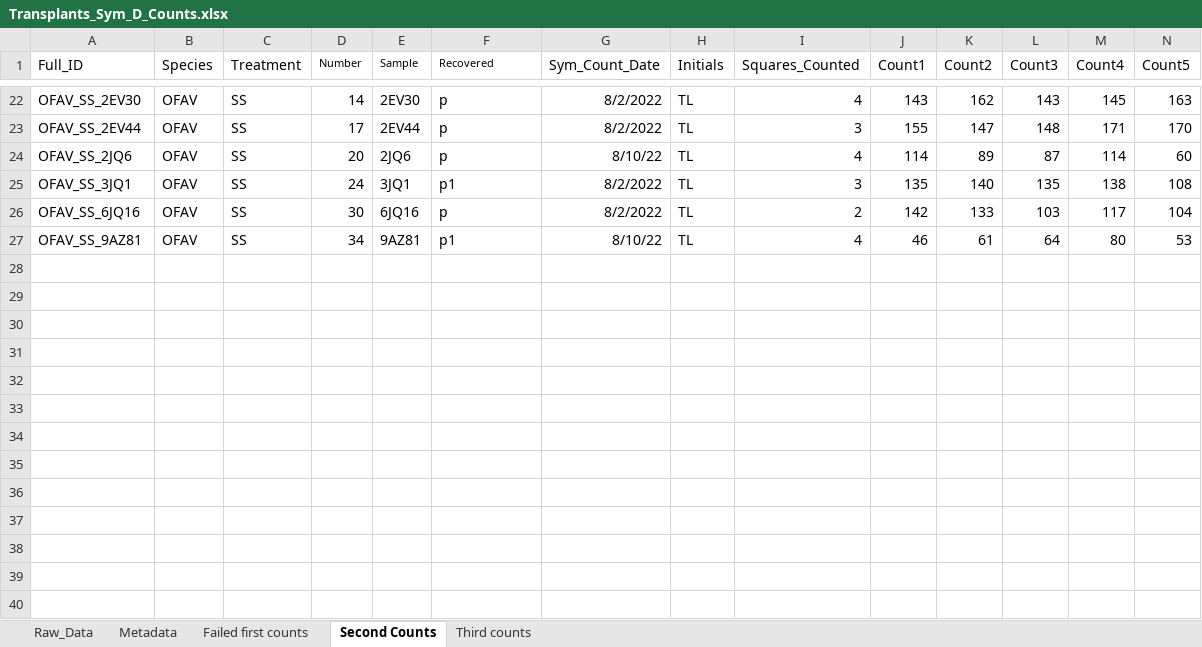
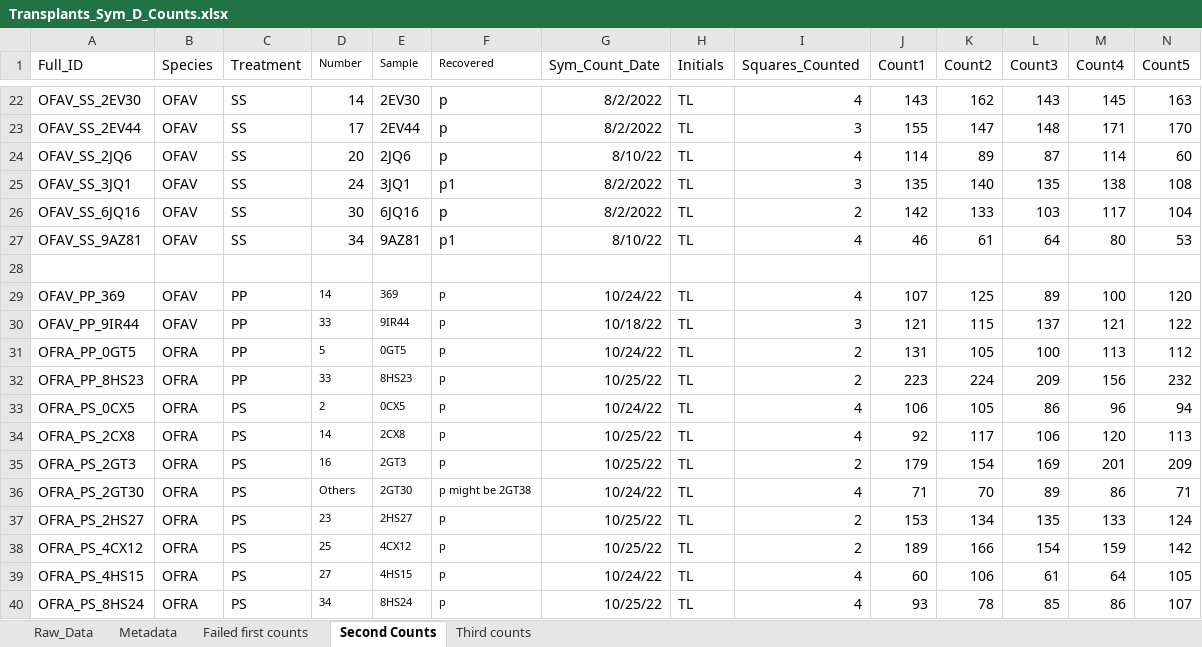
Before and after one commit to taylor-lindsay/TLPR21, an Excel workbook: Symboint_Density/Transplants_Sym_D_Counts.xlsx, sheet Second Counts, drawn as a sheet; only a part is shown, gaps mark what is left out; values as stored, in another font and other column widths than the file's, no borders; charts and pictures not drawn; rows hold the shown columns only; the diff names each change by its address in the sheet, - before the commit and + after, or states it on an @@ line.

```diff
--- a/Symboint_Density/Transplants_Sym_D_Counts.xlsx (sheet Second Counts)
+++ b/Symboint_Density/Transplants_Sym_D_Counts.xlsx (sheet Second Counts)
+row 28: (empty)
+row 29: OFAV_PP_369 | OFAV | PP | 14 | 369 | p | 10/24/22 | TL | 4 | 107 | 125 | 89 | 100 | 120
+row 30: OFAV_PP_9IR44 | OFAV | PP | 33 | 9IR44 | p | 10/18/22 | TL | 3 | 121 | 115 | 137 | 121 | 122
+row 31: OFRA_PP_0GT5 | OFRA | PP | 5 | 0GT5 | p | 10/24/22 | TL | 2 | 131 | 105 | 100 | 113 | 112
+row 32: OFRA_PP_8HS23 | OFRA | PP | 33 | 8HS23 | p | 10/25/22 | TL | 2 | 223 | 224 | 209 | 156 | 232
+row 33: OFRA_PS_0CX5 | OFRA | PS | 2 | 0CX5 | p | 10/24/22 | TL | 4 | 106 | 105 | 86 | 96 | 94
+row 34: OFRA_PS_2CX8 | OFRA | PS | 14 | 2CX8 | p | 10/25/22 | TL | 4 | 92 | 117 | 106 | 120 | 113
+row 35: OFRA_PS_2GT3 | OFRA | PS | 16 | 2GT3 | p | 10/25/22 | TL | 2 | 179 | 154 | 169 | 201 | 209
+row 36: OFRA_PS_2GT30 | OFRA | PS | Others | 2GT30 | p might be 2GT38 | 10/24/22 | TL | 4 | 71 | 70 | 89 | 86 | 71
+row 37: OFRA_PS_2HS27 | OFRA | PS | 23 | 2HS27 | p | 10/25/22 | TL | 2 | 153 | 134 | 135 | 133 | 124
+row 38: OFRA_PS_4CX12 | OFRA | PS | 25 | 4CX12 | p | 10/25/22 | TL | 2 | 189 | 166 | 154 | 159 | 142
+row 39: OFRA_PS_4HS15 | OFRA | PS | 27 | 4HS15 | p | 10/24/22 | TL | 4 | 60 | 106 | 61 | 64 | 105
+row 40: OFRA_PS_8HS24 | OFRA | PS | 34 | 8HS24 | p | 10/25/22 | TL | 4 | 93 | 78 | 85 | 86 | 107
```
Also changed, not shown: sheet Raw_Data, sheet Third counts, 8 other files.
